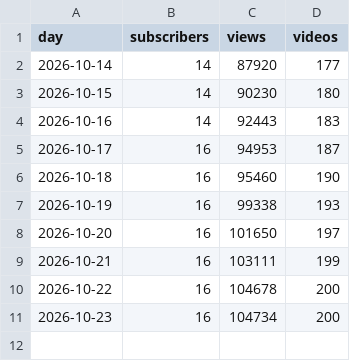
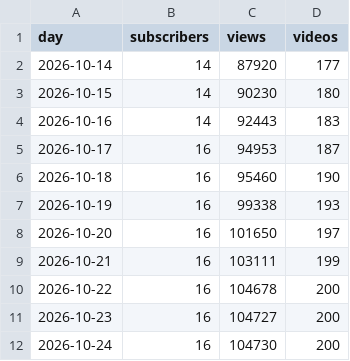
Before and after one commit to JuanTorresMI/JuanTorresMI.github.io, a CSV file: youtube/youtube-channel-daily.csv, drawn as a sheet.

```diff
--- a/youtube/youtube-channel-daily.csv
+++ b/youtube/youtube-channel-daily.csv
@@ -10,2 +10,3 @@ day,subscribers,views,videos
 2026-10-22,16,104678,200
-2026-10-23,16,104734,200
+2026-10-23,16,104727,200
+2026-10-24,16,104730,200
```
Also changed, not shown: border-waits/border-truck-wait-times.csv, worker-usage/worker-usage-daily.csv, 13 other files.
